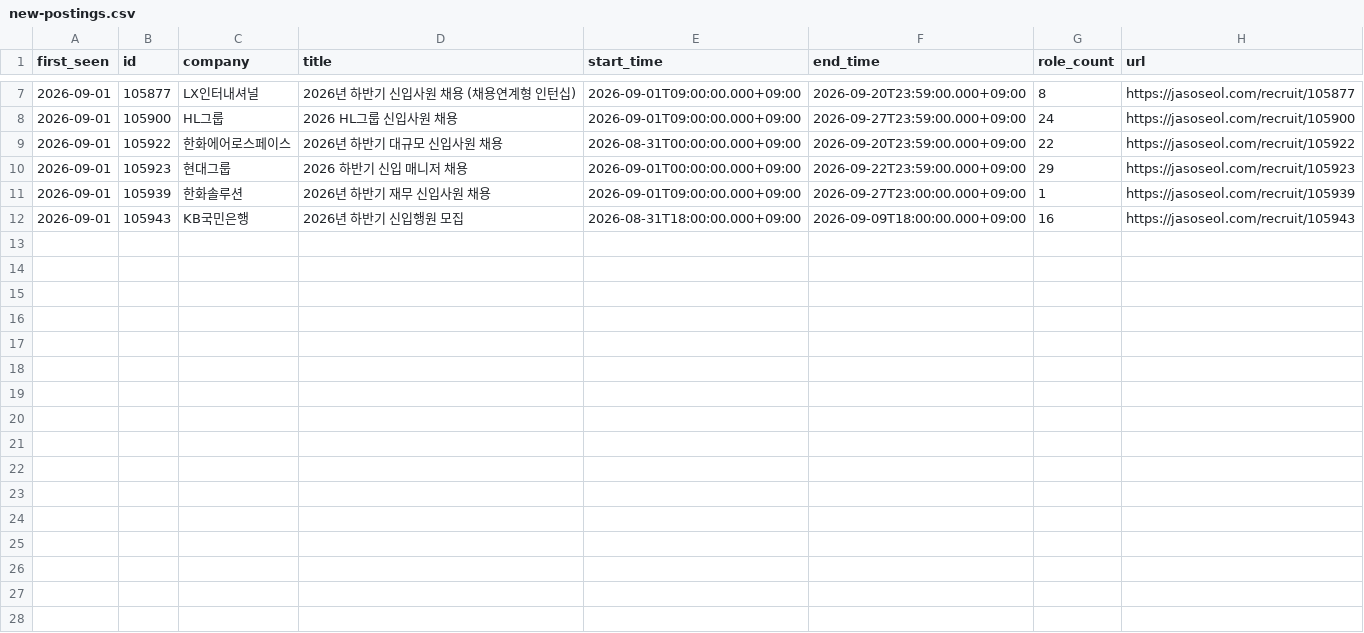
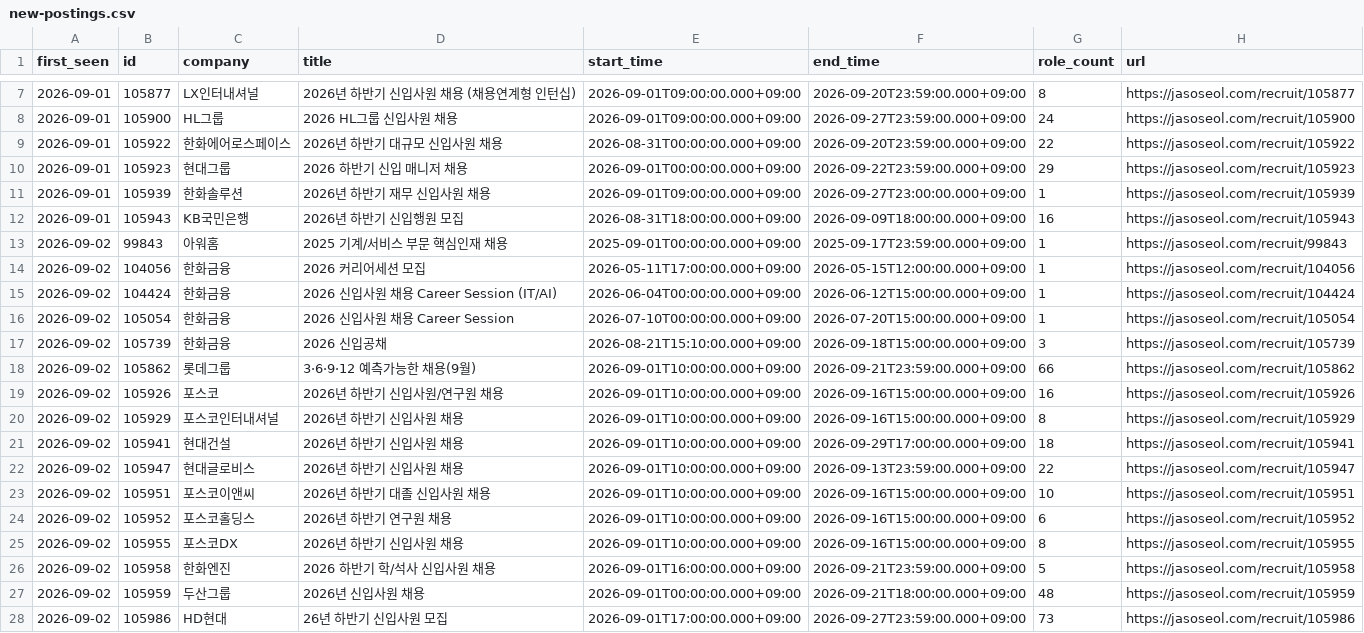
Before and after one commit to nukktae/ajildaa-ory, a CSV file: data/new-postings.csv, drawn as a sheet; only a part is shown, gaps mark what is left out.

```diff
--- a/data/new-postings.csv
+++ b/data/new-postings.csv
@@ -12 +12,17 @@
 2026-09-01,105943,KB국민은행,2026년 하반기 신입행원 모집,2026-08-31T18:00:00.000+09:00,2026-09-09T18:00:00.000+09:00,16,https://jasoseol.com/recruit/105943
+2026-09-02,99843,아워홈,2025 기계/서비스 부문 핵심인재 채용,2025-09-01T00:00:00.000+09:00,2025-09-17T23:59:00.000+09:00,1,https://jasoseol.com/recruit/99843
+2026-09-02,104056,한화금융,2026 커리어세션 모집,2026-05-11T17:00:00.000+09:00,2026-05-15T12:00:00.000+09:00,1,https://jasoseol.com/recruit/104056
+2026-09-02,104424,한화금융,2026 신입사원 채용 Career Session (IT/AI),2026-06-04T00:00:00.000+09:00,2026-06-12T15:00:00.000+09:00,1,https://jasoseol.com/recruit/104424
+2026-09-02,105054,한화금융,2026 신입사원 채용 Career Session,2026-07-10T00:00:00.000+09:00,2026-07-20T15:00:00.000+09:00,1,https://jasoseol.com/recruit/105054
+2026-09-02,105739,한화금융,2026 신입공채,2026-08-21T15:10:00.000+09:00,2026-09-18T15:00:00.000+09:00,3,https://jasoseol.com/recruit/105739
+2026-09-02,105862,롯데그룹,3·6·9·12 예측가능한 채용(9월),2026-09-01T10:00:00.000+09:00,2026-09-21T23:59:00.000+09:00,66,https://jasoseol.com/recruit/105862
+2026-09-02,105926,포스코,2026년 하반기 신입사원/연구원 채용,2026-09-01T10:00:00.000+09:00,2026-09-16T15:00:00.000+09:00,16,https://jasoseol.com/recruit/105926
+2026-09-02,105929,포스코인터내셔널,2026년 하반기 신입사원 채용,2026-09-01T10:00:00.000+09:00,2026-09-16T15:00:00.000+09:00,8,https://jasoseol.com/recruit/105929
+2026-09-02,105941,현대건설,2026년 하반기 신입사원 채용,2026-09-01T10:00:00.000+09:00,2026-09-29T17:00:00.000+09:00,18,https://jasoseol.com/recruit/105941
+2026-09-02,105947,현대글로비스,2026년 하반기 신입사원 채용,2026-09-01T10:00:00.000+09:00,2026-09-13T23:59:00.000+09:00,22,https://jasoseol.com/recruit/105947
+2026-09-02,105951,포스코이앤씨,2026년 하반기 대졸 신입사원 채용,2026-09-01T10:00:00.000+09:00,2026-09-16T15:00:00.000+09:00,10,https://jasoseol.com/recruit/105951
+2026-09-02,105952,포스코홀딩스,2026년 하반기 연구원 채용,2026-09-01T10:00:00.000+09:00,2026-09-16T15:00:00.000+09:00,6,https://jasoseol.com/recruit/105952
+2026-09-02,105955,포스코DX,2026년 하반기 신입사원 채용,2026-09-01T10:00:00.000+09:00,2026-09-16T15:00:00.000+09:00,8,https://jasoseol.com/recruit/105955
+2026-09-02,105958,한화엔진,2026 하반기 학/석사 신입사원 채용,2026-09-01T16:00:00.000+09:00,2026-09-21T23:59:00.000+09:00,5,https://jasoseol.com/recruit/105958
+2026-09-02,105959,두산그룹,2026년 신입사원 채용,2026-09-01T00:00:00.000+09:00,2026-09-21T18:00:00.000+09:00,48,https://jasoseol.com/recruit/105959
+2026-09-02,105986,HD현대,26년 하반기 신입사원 모집,2026-09-01T17:00:00.000+09:00,2026-09-27T23:59:00.000+09:00,73,https://jasoseol.com/recruit/105986
```
Also changed, not shown: 3 other files.
